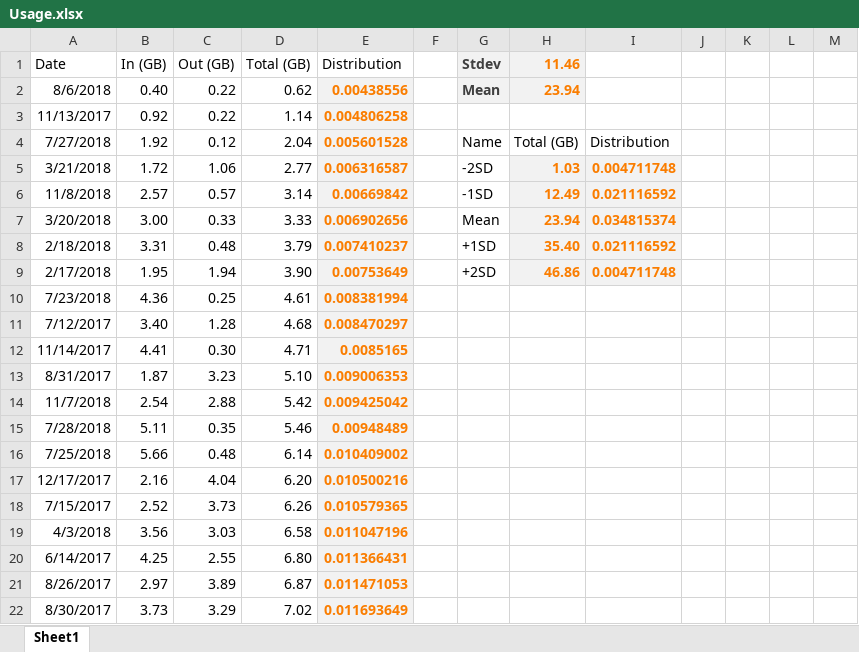
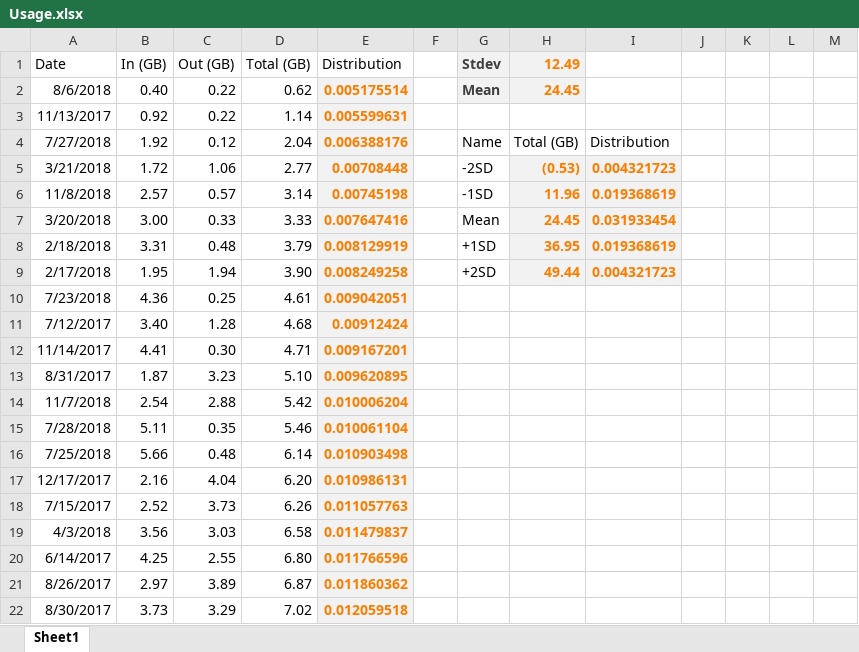
Before and after one commit to belcherjohn/InternetUsage, an Excel workbook: Usage.xlsx, sheet Sheet1, drawn as a sheet; only a part is shown; values as stored, in another font and other column widths than the file's, no borders; charts and pictures and table styles not drawn; the diff covers the shown part only; the diff names each change by its address in the sheet, - before the commit and + after, or states it on an @@ line.

Commit message:
task: Update usage history for 7/14/2019

```diff
--- a/Usage.xlsx (sheet Sheet1)
+++ b/Usage.xlsx (sheet Sheet1)
-H1: 11.46
+H1: 12.49
-E2 (Distribution): 0.00438556
+E2 (Distribution): 0.005175514
-H2 (12.49): 23.94
+H2 (12.49): 24.45
-E3 (Distribution): 0.004806258
+E3 (Distribution): 0.005599631
-E4 (Distribution): 0.005601528
+E4 (Distribution): 0.006388176
-E5 (Distribution): 0.006316587
+E5 (Distribution): 0.00708448
-H5 (12.49): 1.03
+H5 (12.49): (0.53)
-I5: 0.004711748
+I5: 0.004321723
-E6 (Distribution): 0.00669842
+E6 (Distribution): 0.00745198
-H6 (12.49): 12.49
+H6 (12.49): 11.96
-I6: 0.021116592
+I6: 0.019368619
-E7 (Distribution): 0.006902656
+E7 (Distribution): 0.007647416
-H7 (12.49): 23.94
+H7 (12.49): 24.45
-I7: 0.034815374
+I7: 0.031933454
-E8 (Distribution): 0.007410237
+E8 (Distribution): 0.008129919
-H8 (12.49): 35.40
+H8 (12.49): 36.95
-I8: 0.021116592
+I8: 0.019368619
-E9 (Distribution): 0.00753649
+E9 (Distribution): 0.008249258
-H9 (12.49): 46.86
+H9 (12.49): 49.44
-I9: 0.004711748
+I9: 0.004321723
-E10 (Distribution): 0.008381994
+E10 (Distribution): 0.009042051
-E11 (Distribution): 0.008470297
+E11 (Distribution): 0.00912424
-E12 (Distribution): 0.0085165
+E12 (Distribution): 0.009167201
-E13 (Distribution): 0.009006353
+E13 (Distribution): 0.009620895
-E14 (Distribution): 0.009425042
+E14 (Distribution): 0.010006204
-E15 (Distribution): 0.00948489
+E15 (Distribution): 0.010061104
-E16 (Distribution): 0.010409002
+E16 (Distribution): 0.010903498
-E17 (Distribution): 0.010500216
+E17 (Distribution): 0.010986131
-E18 (Distribution): 0.010579365
+E18 (Distribution): 0.011057763
-E19 (Distribution): 0.011047196
+E19 (Distribution): 0.011479837
-E20 (Distribution): 0.011366431
+E20 (Distribution): 0.011766596
-E21 (Distribution): 0.011471053
+E21 (Distribution): 0.011860362
-E22 (Distribution): 0.011693649
+E22 (Distribution): 0.012059518
```
Also changed, not shown: 44 added rows, 8 removed rows and 709 edited cells elsewhere in this sheet, charts or pictures, 1 other file.
